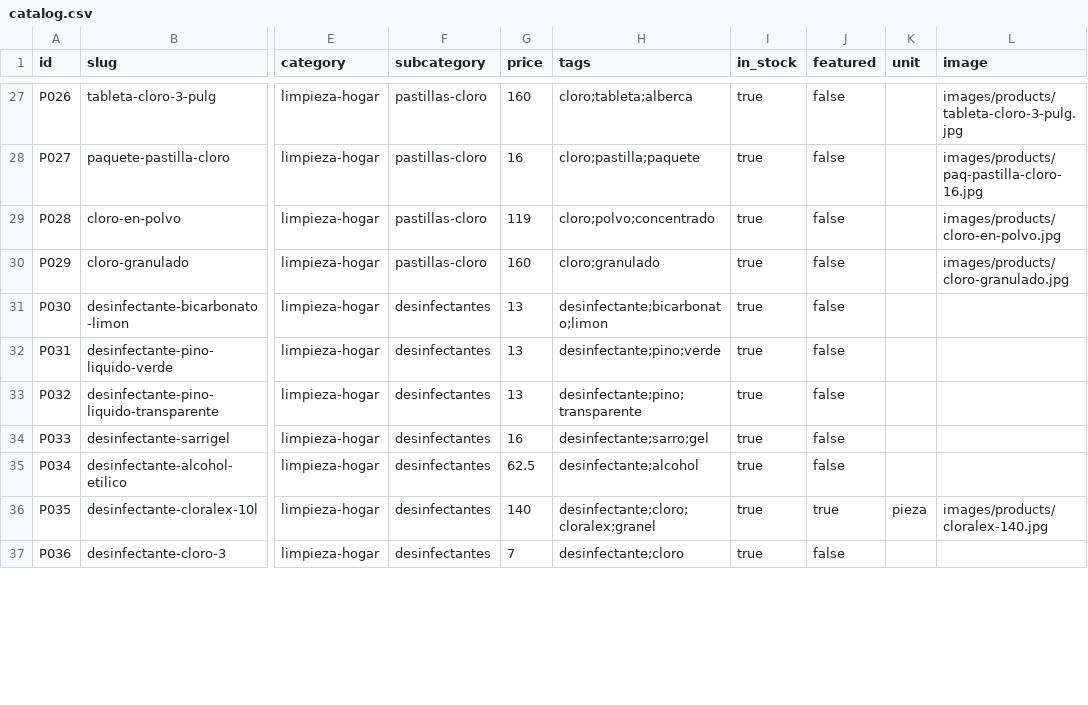
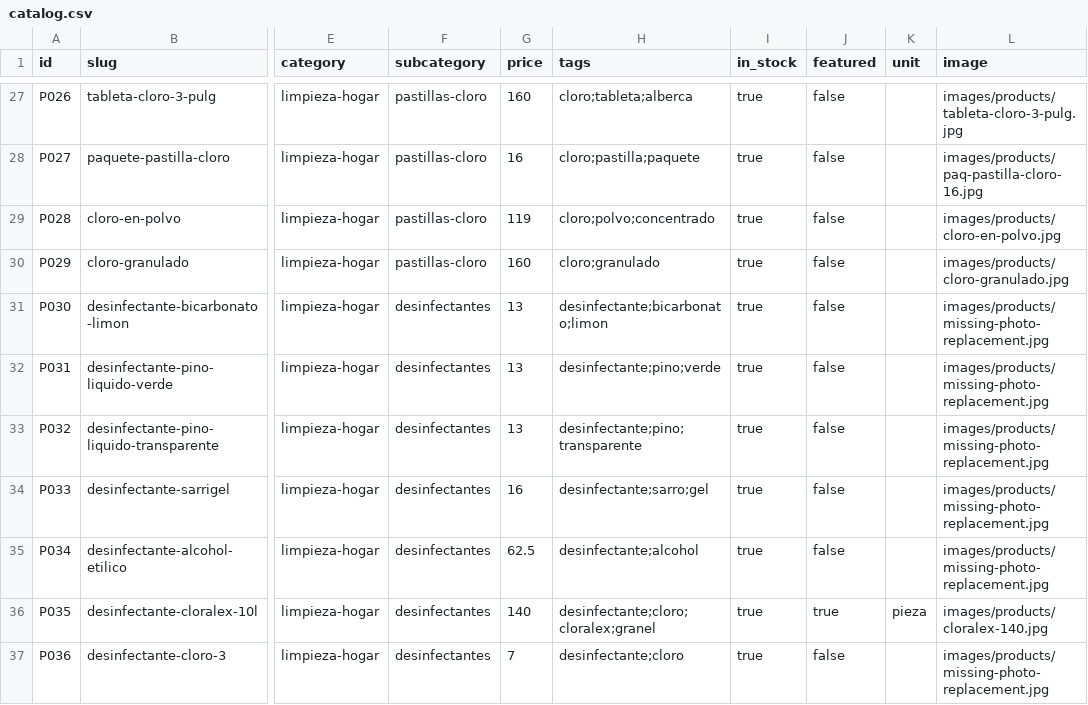
Before and after one commit to DrLongSocks/TotalBri, a CSV file: data/catalog.csv, drawn as a sheet; only a part is shown, gaps mark what is left out; the diff covers the shown part only; the diff names each change by its address in the sheet, - before the commit and + after, or states it on an @@ line.

Commit message:
feat: catalog cleanup and missing photo placeholder
- Delete P105 Total Fresh, P137 Agita Atomizador Eco, P140 Trapeador Microfibra Extra Mediano
- Assign destapacanos-34 photo to Bomba Destapacaños (P224)
- Assign envase-glicerina photo to Glicerina (P118)
- Assign missing-photo-replacement.jpg to all 37 products without a photo
- Add public/logo.svg to git (was untracked)

```diff
--- a/data/catalog.csv
+++ b/data/catalog.csv
-L31:L35 (image): (empty)
+L31:L35 (image): images/products/missing-photo-replacement.jpg
-L37 (image): (empty)
+L37 (image): images/products/missing-photo-replacement.jpg
```
Also changed, not shown: 3 removed rows and 34 edited cells elsewhere in this file, 1 other file.
